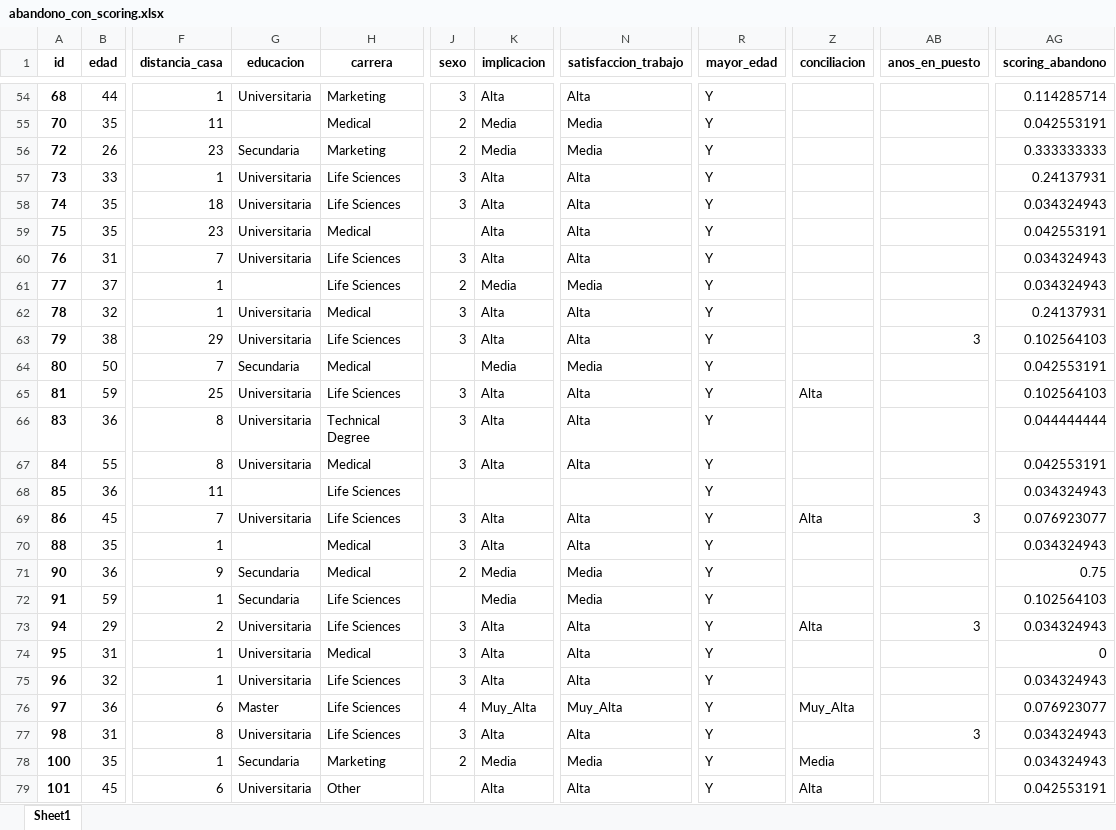
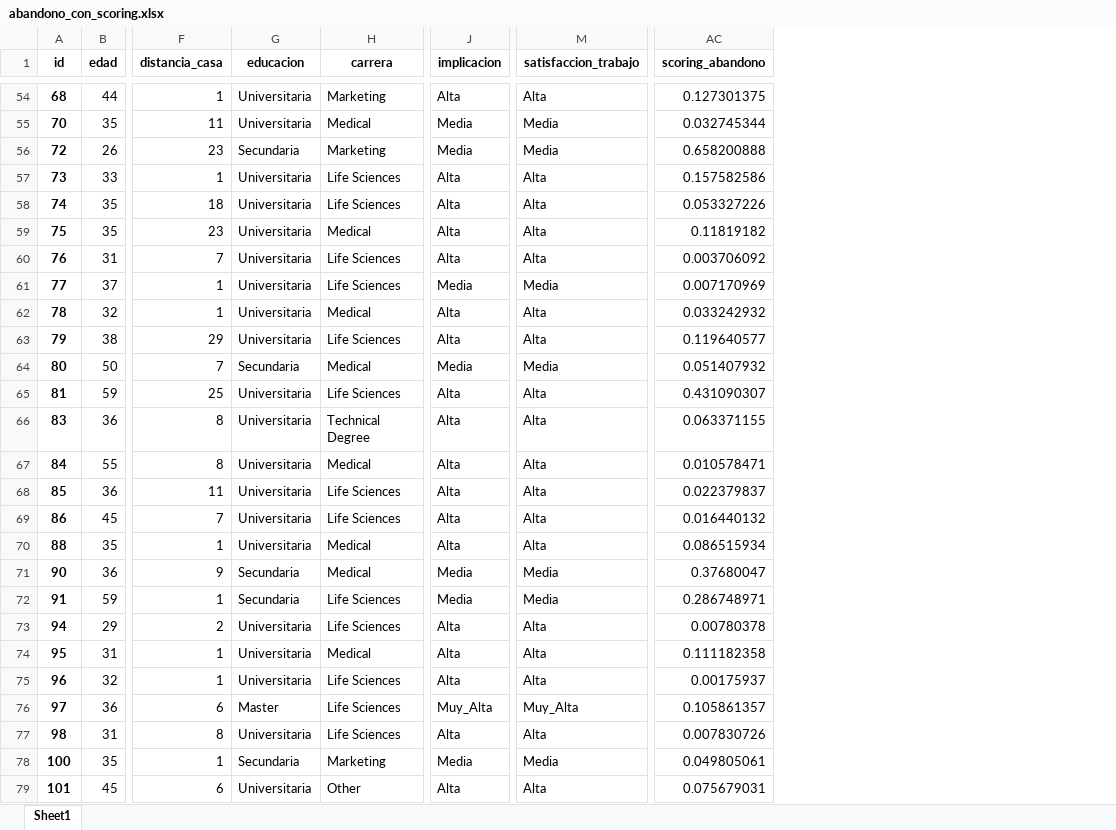
Before and after one commit to Alex-f98/predictor-abandono, an Excel workbook: abandono_con_scoring.xlsx, sheet Sheet1, drawn as a sheet; only a part is shown, gaps mark what is left out; values as stored, in another font and other column widths than the file's, no borders; removed rows and columns are numbered as before the commit, all else as after; the diff covers the shown part only; the diff names each change by its address in the sheet, - before the commit and + after, or states it on an @@ line.

```diff
--- a/abandono_con_scoring.xlsx (sheet Sheet1)
+++ b/abandono_con_scoring.xlsx (sheet Sheet1)
-column J (sexo), rows 54-78: 3 | 2 | 2 | 3 | 3 |  | 3 | 2 | 3 | 3 |  | 3 | 3 | 3 |  | 3 | 3 | 2 |  | 3 | 3 | 3 | 4 | 3 | 2
-column R (mayor_edad), rows 54-79: all Y
-column Z (conciliacion), rows 65-79: Alta |  |  |  | Alta |  |  |  | Alta |  |  | Muy_Alta |  | Media | Alta
-column AB (anos_en_puesto), rows 63-77: 3 |  |  |  |  |  | 3 |  |  |  | 3 |  |  |  | 3
-AC54 (scoring_abandono): 0.114285714
+AC54 (scoring_abandono): 0.127301375
-G55 (educacion): (empty)
+G55 (educacion): Universitaria
-AC55 (scoring_abandono): 0.042553191
+AC55 (scoring_abandono): 0.032745344
-AC56 (scoring_abandono): 0.333333333
+AC56 (scoring_abandono): 0.658200888
-AC57 (scoring_abandono): 0.24137931
+AC57 (scoring_abandono): 0.157582586
-AC58 (scoring_abandono): 0.034324943
+AC58 (scoring_abandono): 0.053327226
-AC59 (scoring_abandono): 0.042553191
+AC59 (scoring_abandono): 0.11819182
-AC60 (scoring_abandono): 0.034324943
+AC60 (scoring_abandono): 0.003706092
-G61 (educacion): (empty)
+G61 (educacion): Universitaria
-AC61 (scoring_abandono): 0.034324943
+AC61 (scoring_abandono): 0.007170969
-AC62 (scoring_abandono): 0.24137931
+AC62 (scoring_abandono): 0.033242932
-AC63 (scoring_abandono): 0.102564103
+AC63 (scoring_abandono): 0.119640577
-AC64 (scoring_abandono): 0.042553191
+AC64 (scoring_abandono): 0.051407932
-AC65 (scoring_abandono): 0.102564103
+AC65 (scoring_abandono): 0.431090307
-AC66 (scoring_abandono): 0.044444444
+AC66 (scoring_abandono): 0.063371155
-AC67 (scoring_abandono): 0.042553191
+AC67 (scoring_abandono): 0.010578471
-G68 (educacion): (empty)
+G68 (educacion): Universitaria
-J68 (implicacion): (empty)
+J68 (implicacion): Alta
-M68 (satisfaccion_trabajo): (empty)
+M68 (satisfaccion_trabajo): Alta
-AC68 (scoring_abandono): 0.034324943
+AC68 (scoring_abandono): 0.022379837
-AC69 (scoring_abandono): 0.076923077
+AC69 (scoring_abandono): 0.016440132
-G70 (educacion): (empty)
+G70 (educacion): Universitaria
-AC70 (scoring_abandono): 0.034324943
+AC70 (scoring_abandono): 0.086515934
-AC71 (scoring_abandono): 0.75
+AC71 (scoring_abandono): 0.37680047
-AC72 (scoring_abandono): 0.102564103
+AC72 (scoring_abandono): 0.286748971
-AC73 (scoring_abandono): 0.034324943
+AC73 (scoring_abandono): 0.00780378
-AC74 (scoring_abandono): 0
+AC74 (scoring_abandono): 0.111182358
-AC75 (scoring_abandono): 0.034324943
+AC75 (scoring_abandono): 0.00175937
-AC76 (scoring_abandono): 0.076923077
+AC76 (scoring_abandono): 0.105861357
-AC77 (scoring_abandono): 0.034324943
+AC77 (scoring_abandono): 0.007830726
-AC78 (scoring_abandono): 0.034324943
+AC78 (scoring_abandono): 0.049805061
-AC79 (scoring_abandono): 0.042553191
+AC79 (scoring_abandono): 0.075679031
```
Also changed, not shown: 1633 edited cells elsewhere in this sheet, 1 other file.
